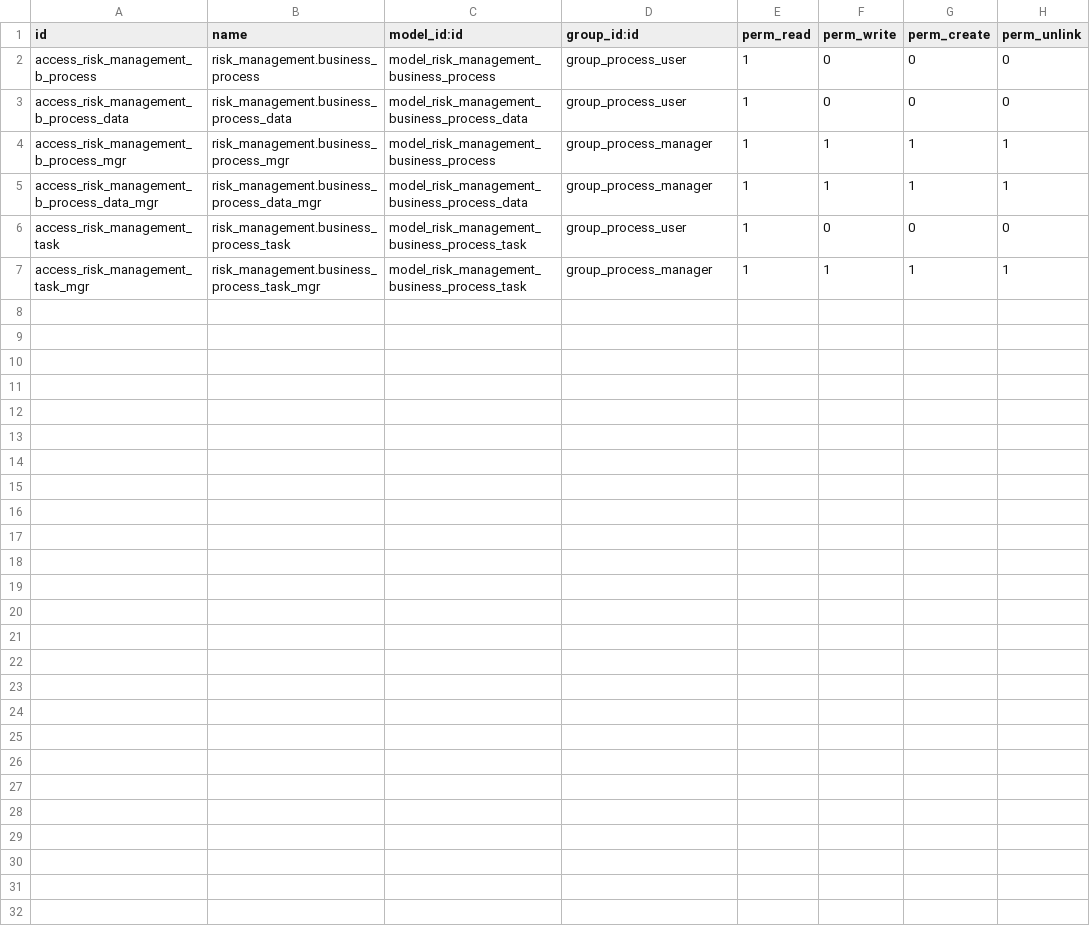
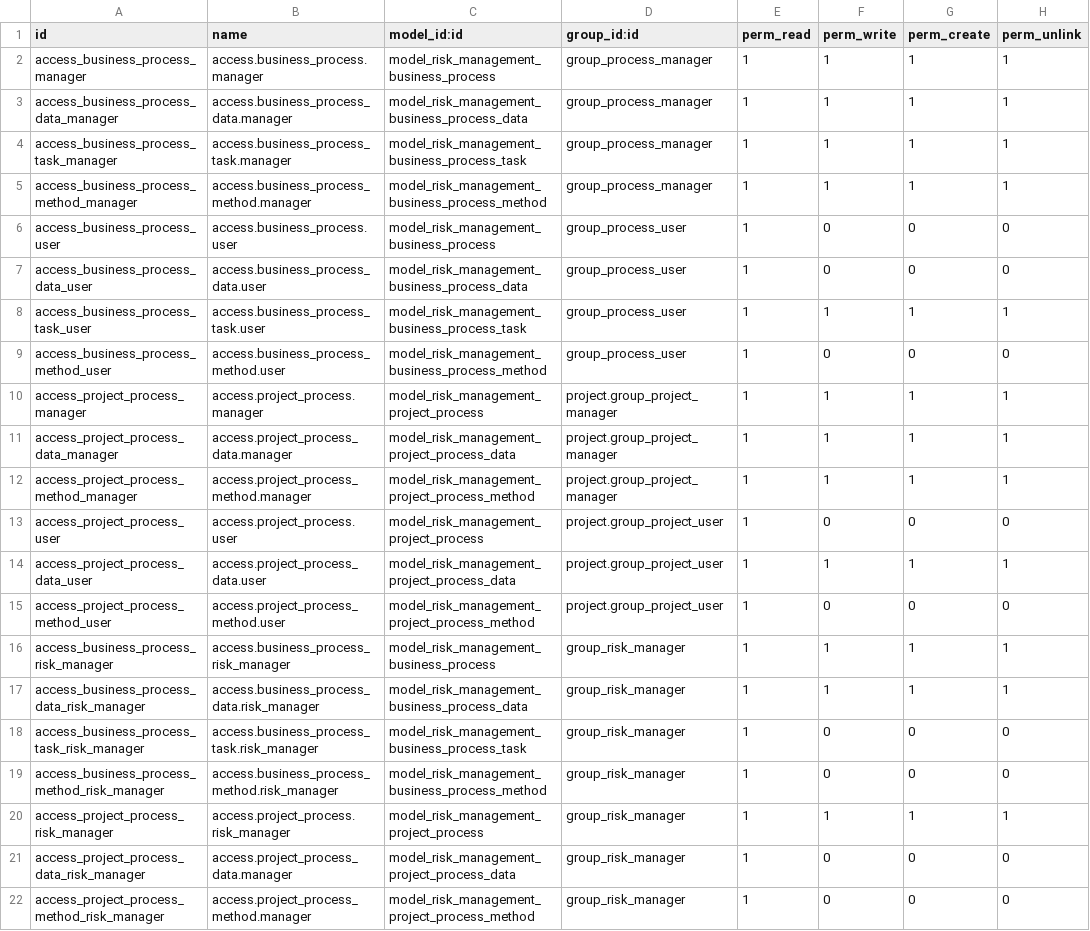
Before and after one commit to justin441/risk, a CSV file: local/risk_management/security/ir.model.access.csv, drawn as a sheet.

Commit message:
[CHANGE] integration with project

```diff
--- a/local/risk_management/security/ir.model.access.csv
+++ b/local/risk_management/security/ir.model.access.csv
@@ -1,7 +1,22 @@
 id,name,model_id:id,group_id:id,perm_read,perm_write,perm_create,perm_unlink
-access_risk_management_b_process,risk_management.business_process,model_risk_management_business_process,group_process_user,1,0,0,0
-access_risk_management_b_process_data,risk_management.business_process_data,model_risk_management_business_process_data,group_process_user,1,0,0,0
-access_risk_management_b_process_mgr,risk_management.business_process_mgr,model_risk_management_business_process,group_process_manager,1,1,1,1
-access_risk_management_b_process_data_mgr,risk_management.business_process_data_mgr,model_risk_management_business_process_data,group_process_manager,1,1,1,1
-access_risk_management_task,risk_management.business_process_task,model_risk_management_business_process_task,group_process_user,1,0,0,0
-access_risk_management_task_mgr,risk_management.business_process_task_mgr,model_risk_management_business_process_task,group_process_manager,1,1,1,1
+access_business_process_manager,access.business_process.manager,model_risk_management_business_process,group_process_manager,1,1,1,1
+access_business_process_data_manager,access.business_process_data.manager,model_risk_management_business_process_data,group_process_manager,1,1,1,1
+access_business_process_task_manager,access.business_process_task.manager,model_risk_management_business_process_task,group_process_manager,1,1,1,1
+access_business_process_method_manager,access.business_process_method.manager,model_risk_management_business_process_method,group_process_manager,1,1,1,1
+access_business_process_user,access.business_process.user,model_risk_management_business_process,group_process_user,1,0,0,0
+access_business_process_data_user,access.business_process_data.user,model_risk_management_business_process_data,group_process_user,1,0,0,0
+access_business_process_task_user,access.business_process_task.user,model_risk_management_business_process_task,group_process_user,1,1,1,1
+access_business_process_method_user,access.business_process_method.user,model_risk_management_business_process_method,group_process_user,1,0,0,0
+access_project_process_manager,access.project_process.manager,model_risk_management_project_process,project.group_project_manager,1,1,1,1
+access_project_process_data_manager,access.project_process_data.manager,model_risk_management_project_process_data,project.group_project_manager,1,1,1,1
+access_project_process_method_manager,access.project_process_method.manager,model_risk_management_project_process_method,project.group_project_manager,1,1,1,1
+access_project_process_user,access.project_process.user,model_risk_management_project_process,project.group_project_user,1,0,0,0
+access_project_process_data_user,access.project_process_data.user,model_risk_management_project_process_data,project.group_project_user,1,1,1,1
+access_project_process_method_user,access.project_process_method.user,model_risk_management_project_process_method,project.group_project_user,1,0,0,0
+access_business_process_risk_manager,access.business_process_risk_manager,model_risk_management_business_process,group_risk_manager,1,1,1,1
+access_business_process_data_risk_manager,access.business_process_data.risk_manager,model_risk_management_business_process_data,group_risk_manager,1,1,1,1
+access_business_process_task_risk_manager,access.business_process_task.risk_manager,model_risk_management_business_process_task,group_risk_manager,1,0,0,0
+access_business_process_method_risk_manager,access.business_process_method.risk_manager,model_risk_management_business_process_method,group_risk_manager,1,0,0,0
+access_project_process_risk_manager,access.project_process.risk_manager,model_risk_management_project_process,group_risk_manager,1,1,1,1
+access_project_process_data_risk_manager,access.project_process_data.manager,model_risk_management_project_process_data,group_risk_manager,1,0,0,0
+access_project_process_method_risk_manager,access.project_process_method.manager,model_risk_management_project_process_method,group_risk_manager,1,0,0,0
```
Also changed, not shown: 7 other files.
